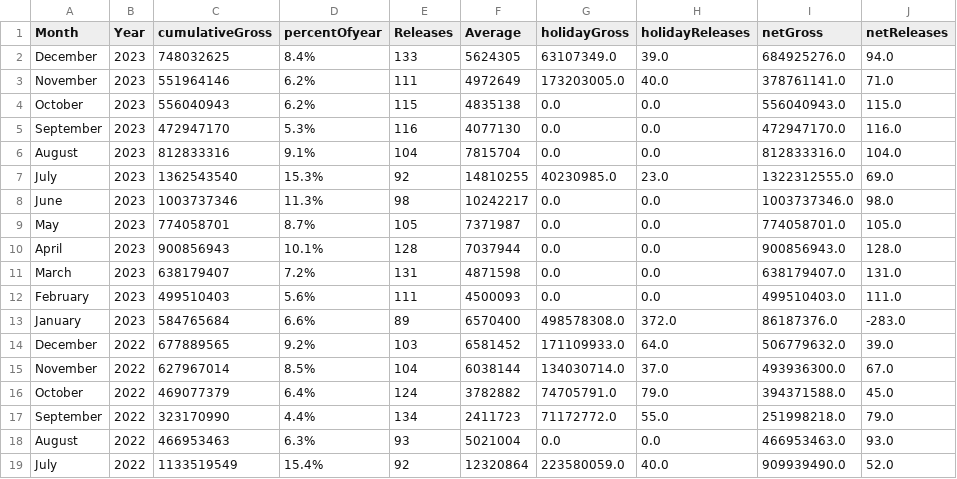
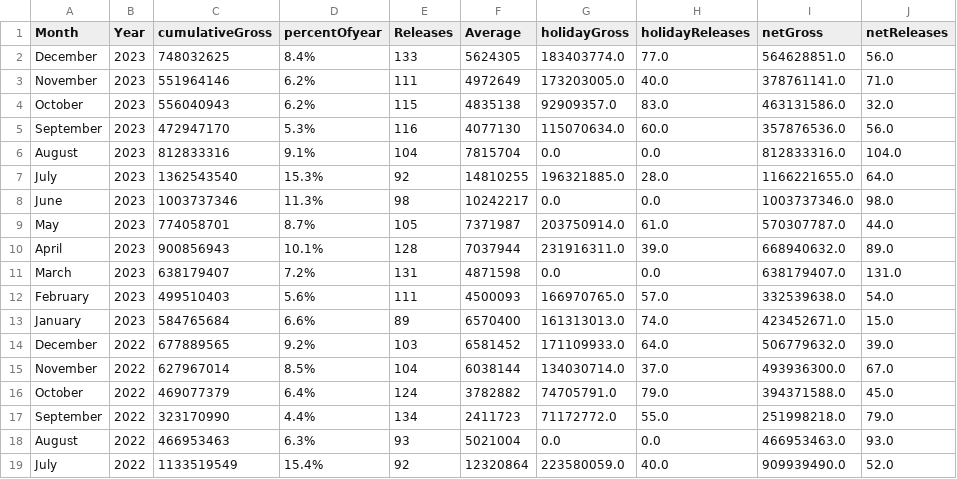
Before and after one commit to danielmilesrose/2023_movies, a CSV file: master_merged_df_renamed.csv, drawn as a sheet; only a part is shown; the diff covers the shown part only.

```diff
--- a/master_merged_df_renamed.csv
+++ b/master_merged_df_renamed.csv
@@ -1,14 +1,14 @@
 Month,Year,cumulativeGross,percentOfyear,Releases,Average,holidayGross,holidayReleases,netGross,netReleases
-December,2023,748032625,8.4%,133,5624305,63107349.0,39.0,684925276.0,94.0
+December,2023,748032625,8.4%,133,5624305,183403774.0,77.0,564628851.0,56.0
 November,2023,551964146,6.2%,111,4972649,173203005.0,40.0,378761141.0,71.0
-October,2023,556040943,6.2%,115,4835138,0.0,0.0,556040943.0,115.0
-September,2023,472947170,5.3%,116,4077130,0.0,0.0,472947170.0,116.0
+October,2023,556040943,6.2%,115,4835138,92909357.0,83.0,463131586.0,32.0
+September,2023,472947170,5.3%,116,4077130,115070634.0,60.0,357876536.0,56.0
 August,2023,812833316,9.1%,104,7815704,0.0,0.0,812833316.0,104.0
-July,2023,1362543540,15.3%,92,14810255,40230985.0,23.0,1322312555.0,69.0
+July,2023,1362543540,15.3%,92,14810255,196321885.0,28.0,1166221655.0,64.0
 June,2023,1003737346,11.3%,98,10242217,0.0,0.0,1003737346.0,98.0
-May,2023,774058701,8.7%,105,7371987,0.0,0.0,774058701.0,105.0
-April,2023,900856943,10.1%,128,7037944,0.0,0.0,900856943.0,128.0
+May,2023,774058701,8.7%,105,7371987,203750914.0,61.0,570307787.0,44.0
+April,2023,900856943,10.1%,128,7037944,231916311.0,39.0,668940632.0,89.0
 March,2023,638179407,7.2%,131,4871598,0.0,0.0,638179407.0,131.0
-February,2023,499510403,5.6%,111,4500093,0.0,0.0,499510403.0,111.0
-January,2023,584765684,6.6%,89,6570400,498578308.0,372.0,86187376.0,-283.0
+February,2023,499510403,5.6%,111,4500093,166970765.0,57.0,332539638.0,54.0
+January,2023,584765684,6.6%,89,6570400,161313013.0,74.0,423452671.0,15.0
 December,2022,677889565,9.2%,103,6581452,171109933.0,64.0,506779632.0,39.0
```
Also changed, not shown: 3 edited cells elsewhere in this file, master_holiday_monthly_revenue.csv, web_app/js/master_merged_df_renamed.csv, 6 other files.
